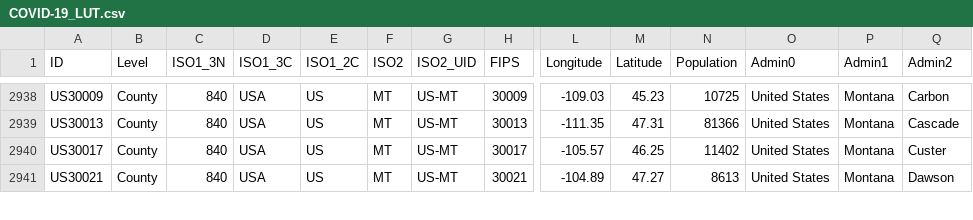
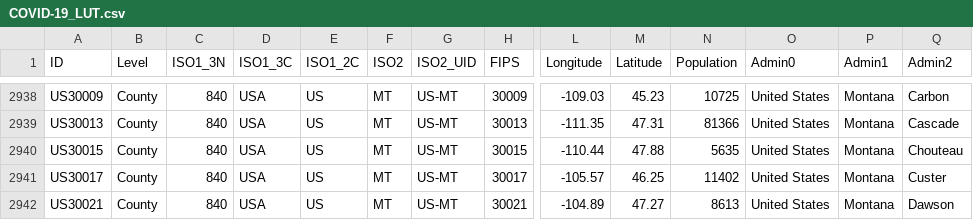
Before and after one commit to Phiinson/COVID-20, a CSV file: COVID-19_LUT.csv, drawn as a sheet; only a part is shown, gaps mark what is left out; rows hold the shown columns only; the diff names each change by its address in the sheet, - before the commit and + after, or states it on an @@ line.

Commit message:
Update dataset (Wed Jul 22 10:10:19 EDT 2020)

```diff
--- a/COVID-19_LUT.csv
+++ b/COVID-19_LUT.csv
+row 2940: US30015 | County | 840 | USA | US | MT | US-MT | 30015 | -110.44 | 47.88 | 5635 | United States | Montana | Chouteau
```
Also changed, not shown: 1 other file.
